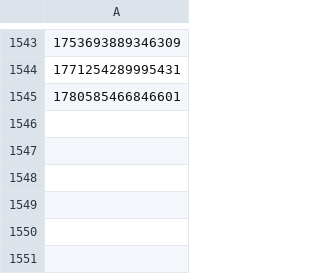
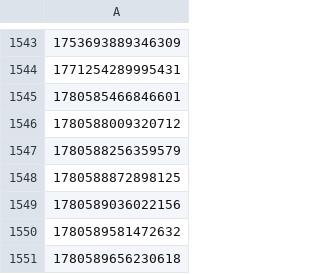
Before and after one commit to hmcts/et-performance, a CSV file: E1Cases.csv, drawn as a sheet; only a part is shown, gaps mark what is left out.

```diff
--- a/E1Cases.csv
+++ b/E1Cases.csv
@@ -1545 +1545,7 @@
 1780585466846601
+1780588009320712
+1780588256359579
+1780588872898125
+1780589036022156
+1780589581472632
+1780589656230618
```
Also changed, not shown: 2 other files.
